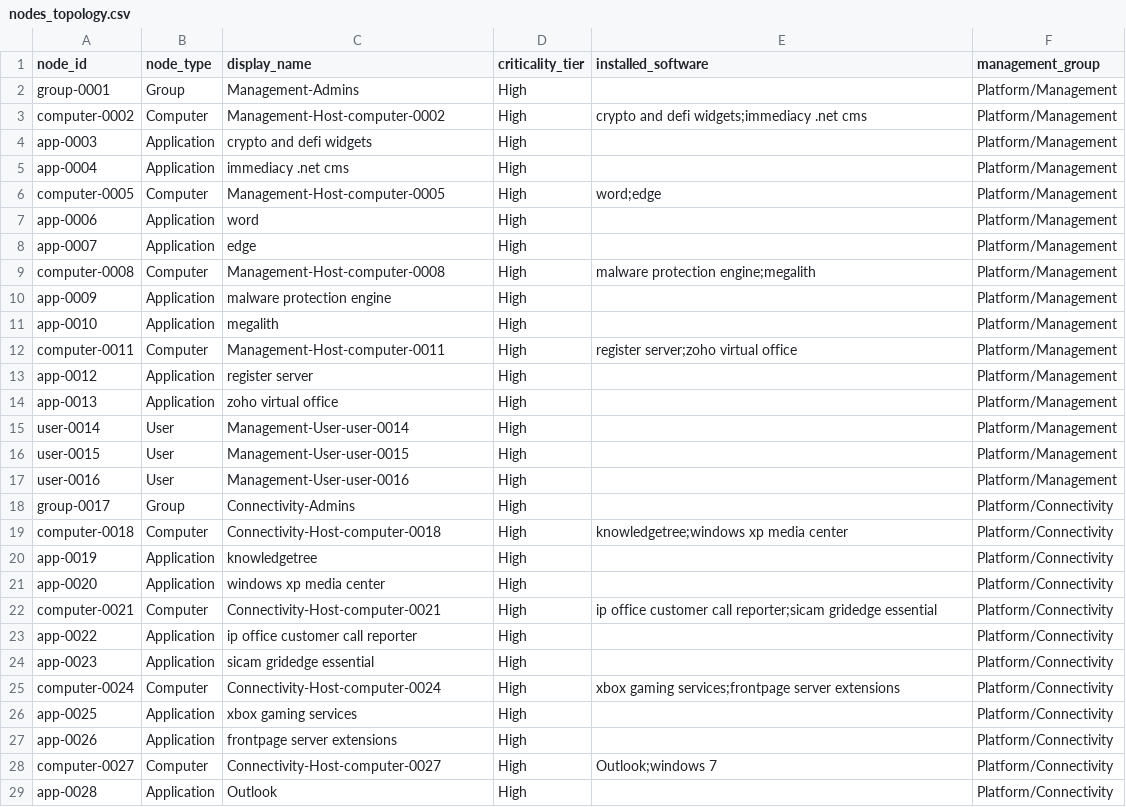
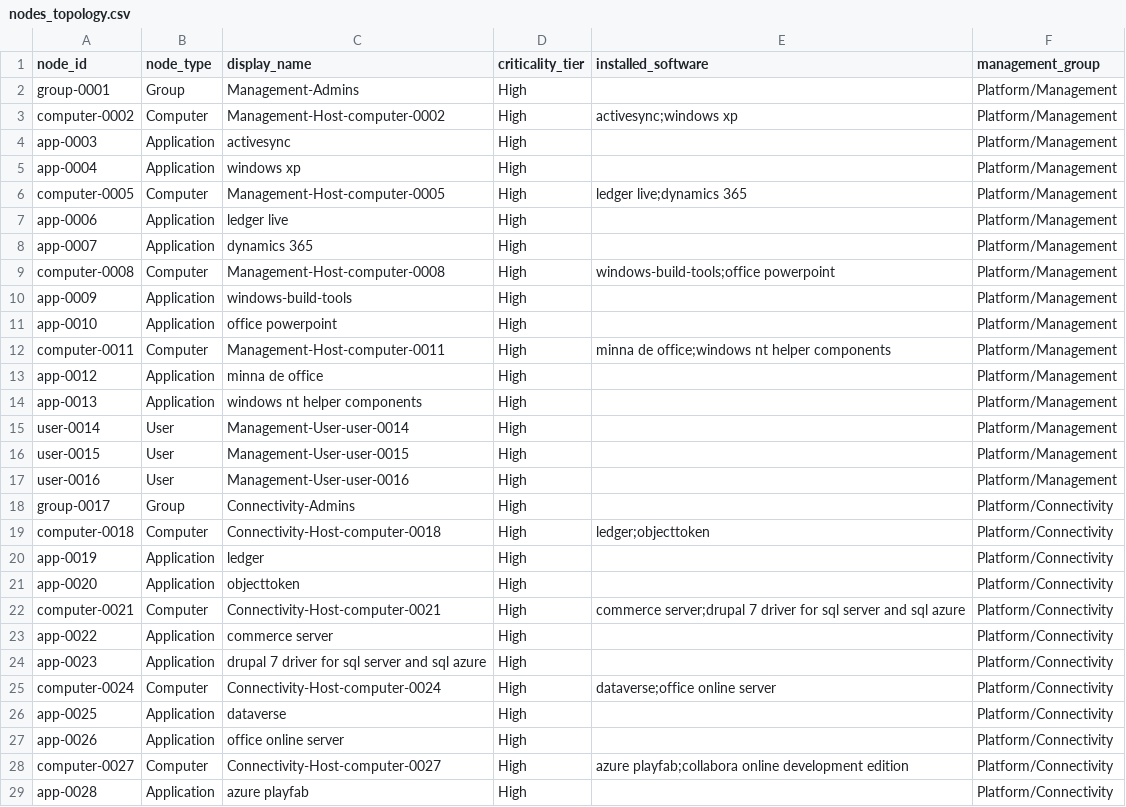
Before and after one commit to agtrisha94/attack-graph-poc, a CSV file: data/synthetic/nodes_topology.csv, drawn as a sheet; only a part is shown; the diff covers the shown part only.

```diff
--- a/data/synthetic/nodes_topology.csv
+++ b/data/synthetic/nodes_topology.csv
@@ -2,14 +2,14 @@ node_id,node_type,display_name,criticality_tier,installed_software,management_gr
 group-0001,Group,Management-Admins,High,,Platform/Management
-computer-0002,Computer,Management-Host-computer-0002,High,crypto and defi widgets;immediacy .net cms,Platform/Management
-app-0003,Application,crypto and defi widgets,High,,Platform/Management
-app-0004,Application,immediacy .net cms,High,,Platform/Management
-computer-0005,Computer,Management-Host-computer-0005,High,word;edge,Platform/Management
-app-0006,Application,word,High,,Platform/Management
-app-0007,Application,edge,High,,Platform/Management
-computer-0008,Computer,Management-Host-computer-0008,High,malware protection engine;megalith,Platform/Management
-app-0009,Application,malware protection engine,High,,Platform/Management
-app-0010,Application,megalith,High,,Platform/Management
-computer-0011,Computer,Management-Host-computer-0011,High,register server;zoho virtual office,Platform/Management
-app-0012,Application,register server,High,,Platform/Management
-app-0013,Application,zoho virtual office,High,,Platform/Management
+computer-0002,Computer,Management-Host-computer-0002,High,activesync;windows xp,Platform/Management
+app-0003,Application,activesync,High,,Platform/Management
+app-0004,Application,windows xp,High,,Platform/Management
+computer-0005,Computer,Management-Host-computer-0005,High,ledger live;dynamics 365,Platform/Management
+app-0006,Application,ledger live,High,,Platform/Management
+app-0007,Application,dynamics 365,High,,Platform/Management
+computer-0008,Computer,Management-Host-computer-0008,High,windows-build-tools;office powerpoint,Platform/Management
+app-0009,Application,windows-build-tools,High,,Platform/Management
+app-0010,Application,office powerpoint,High,,Platform/Management
+computer-0011,Computer,Management-Host-computer-0011,High,minna de office;windows nt helper components,Platform/Management
+app-0012,Application,minna de office,High,,Platform/Management
+app-0013,Application,windows nt helper components,High,,Platform/Management
 user-0014,User,Management-User-user-0014,High,,Platform/Management
@@ -18,12 +18,12 @@ user-0016,User,Management-User-user-0016,High,,Platform/Management
 group-0017,Group,Connectivity-Admins,High,,Platform/Connectivity
-computer-0018,Computer,Connectivity-Host-computer-0018,High,knowledgetree;windows xp media center,Platform/Connectivity
-app-0019,Application,knowledgetree,High,,Platform/Connectivity
-app-0020,Application,windows xp media center,High,,Platform/Connectivity
-computer-0021,Computer,Connectivity-Host-computer-0021,High,ip office customer call reporter;sicam gridedge essential,Platform/Connectivity
-app-0022,Application,ip office customer call reporter,High,,Platform/Connectivity
-app-0023,Application,sicam gridedge essential,High,,Platform/Connectivity
-computer-0024,Computer,Connectivity-Host-computer-0024,High,xbox gaming services;frontpage server extensions,Platform/Connectivity
-app-0025,Application,xbox gaming services,High,,Platform/Connectivity
-app-0026,Application,frontpage server extensions,High,,Platform/Connectivity
-computer-0027,Computer,Connectivity-Host-computer-0027,High,Outlook;windows 7,Platform/Connectivity
-app-0028,Application,Outlook,High,,Platform/Connectivity
+computer-0018,Computer,Connectivity-Host-computer-0018,High,ledger;objecttoken,Platform/Connectivity
+app-0019,Application,ledger,High,,Platform/Connectivity
+app-0020,Application,objecttoken,High,,Platform/Connectivity
+computer-0021,Computer,Connectivity-Host-computer-0021,High,commerce server;drupal 7 driver for sql server and sql azure,Platform/Connectivity
+app-0022,Application,commerce server,High,,Platform/Connectivity
+app-0023,Application,drupal 7 driver for sql server and sql azure,High,,Platform/Connectivity
+computer-0024,Computer,Connectivity-Host-computer-0024,High,dataverse;office online server,Platform/Connectivity
+app-0025,Application,dataverse,High,,Platform/Connectivity
+app-0026,Application,office online server,High,,Platform/Connectivity
+computer-0027,Computer,Connectivity-Host-computer-0027,High,azure playfab;collabora online development edition,Platform/Connectivity
+app-0028,Application,azure playfab,High,,Platform/Connectivity
```
Also changed, not shown: 37 edited cells elsewhere in this file, data/synthetic/edges_topology.csv, 4 other files.
